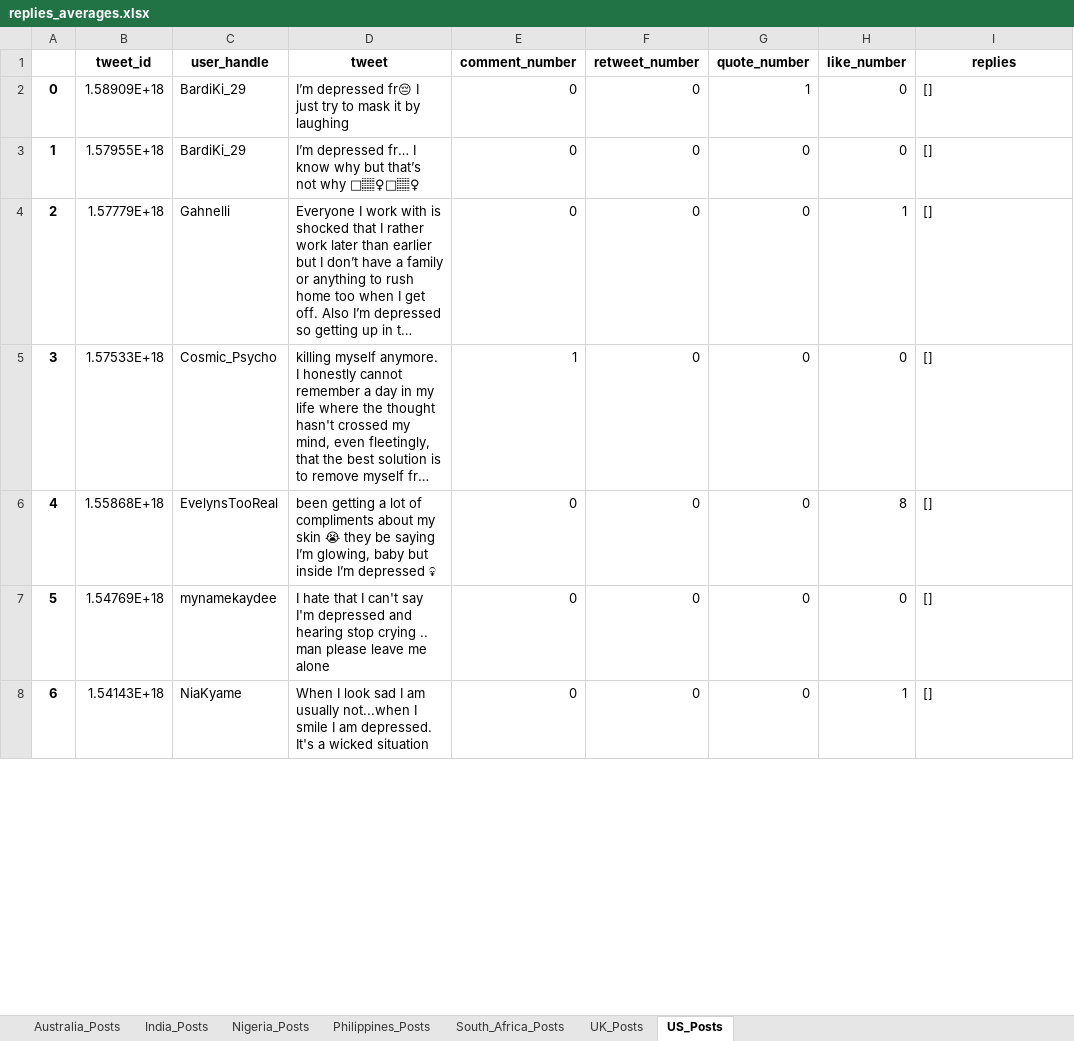
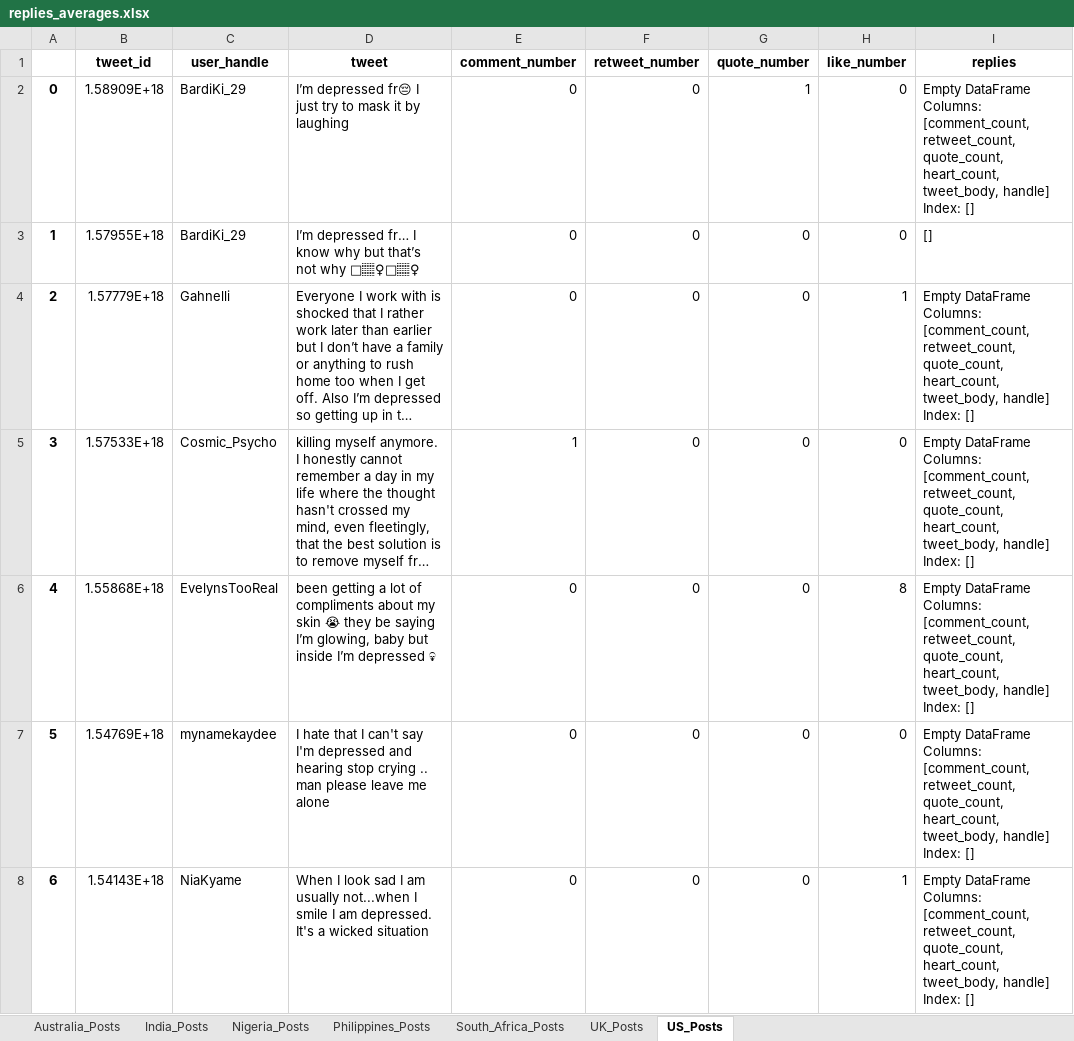
Before and after one commit to scirrincione/researchRepo, an Excel workbook: data_analysis/replies_averages.xlsx, sheet US_Posts, drawn as a sheet; only a part is shown; long unchanged cells end in …; values as stored, in another font and other column widths than the file's, no borders; ↵ is a line break in a cell; the diff covers the shown part only; the diff names each change by its address in the sheet, - before the commit and + after, or states it on an @@ line.

Commit message:
fixing repeats in data

```diff
--- a/data_analysis/replies_averages.xlsx (sheet US_Posts)
+++ b/data_analysis/replies_averages.xlsx (sheet US_Posts)
-I2 (replies): []
+I2 (replies): Empty DataFrame ↵ Columns: [comment_count, retweet_count, quote_count, heart_count, tweet_body, handle] ↵ Index: []
-I4:I8 (replies): []
+I4:I8 (replies): Empty DataFrame ↵ Columns: [comment_count, retweet_count, quote_count, heart_count, tweet_body, handle] ↵ Index: []
```
Also changed, not shown: 1 added row and 101 edited cells elsewhere in this sheet, sheet Philippines_Posts, sheet UK_Posts, sheet Australia_Posts, sheet South_Africa_Posts, sheet Nigeria_Posts, sheet India_Posts, 5 other files.
